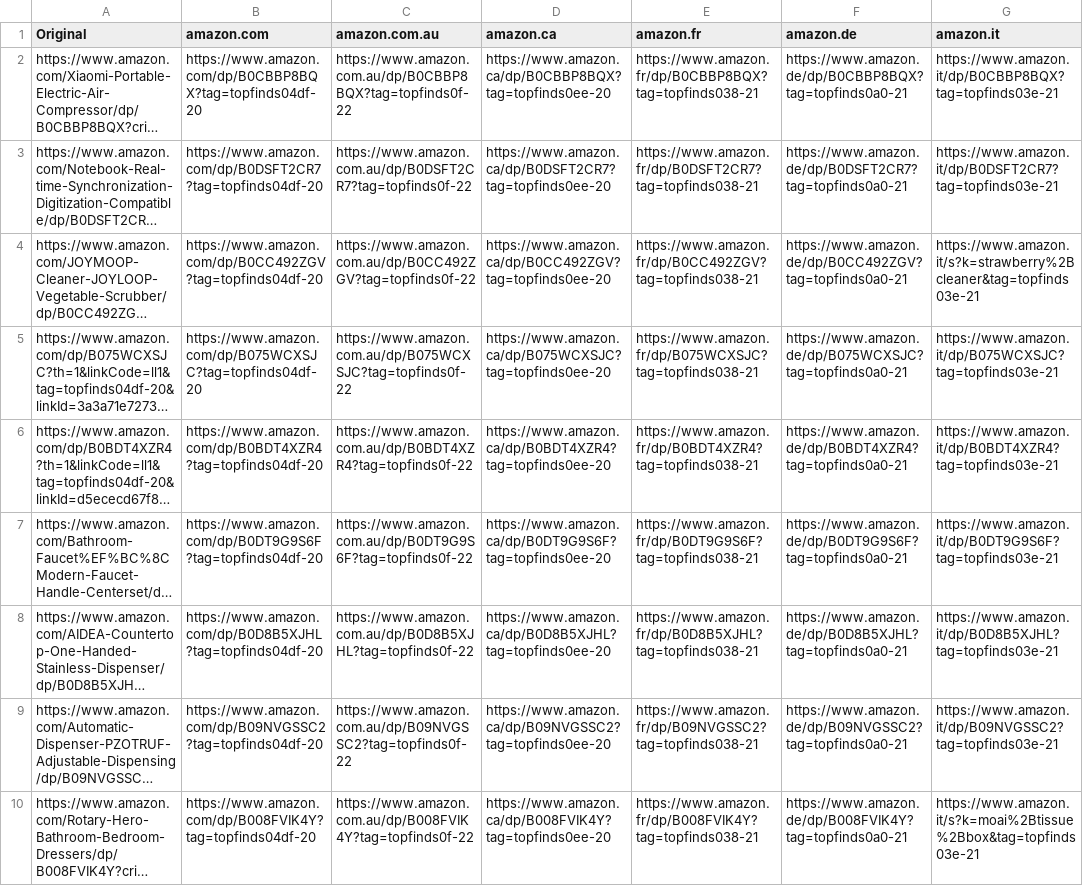
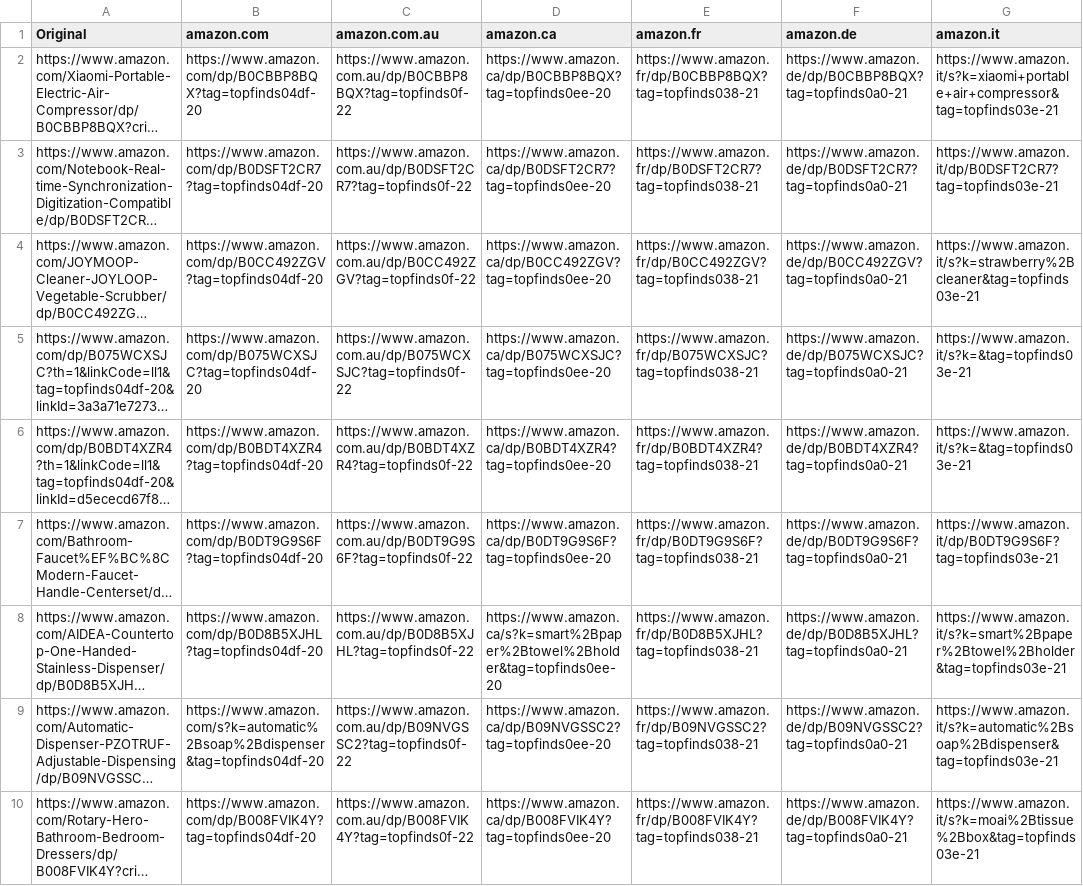
Before and after one commit to jxllyy/webproject, a CSV file: countrylinks.csv, drawn as a sheet; only a part is shown; long unchanged cells end in …; the diff covers the shown part only; the diff names each change by its address in the sheet, - before the commit and + after, or states it on an @@ line.

```diff
--- a/countrylinks.csv
+++ b/countrylinks.csv
-G2 (amazon.it): https://www.amazon.it/dp/B0CBBP8BQX?tag=topfinds03e-21
+G2 (amazon.it): https://www.amazon.it/s?k=xiaomi+portable+air+compressor&tag=topfinds03e-21
-G5 (amazon.it): https://www.amazon.it/dp/B075WCXSJC?tag=topfinds03e-21
+G5 (amazon.it): https://www.amazon.it/s?k=&tag=topfinds03e-21
-G6 (amazon.it): https://www.amazon.it/dp/B0BDT4XZR4?tag=topfinds03e-21
+G6 (amazon.it): https://www.amazon.it/s?k=&tag=topfinds03e-21
-D8 (amazon.ca): https://www.amazon.ca/dp/B0D8B5XJHL?tag=topfinds0ee-20
+D8 (amazon.ca): https://www.amazon.ca/s?k=smart%2Bpaper%2Btowel%2Bholder&tag=topfinds0ee-20
-G8 (amazon.it): https://www.amazon.it/dp/B0D8B5XJHL?tag=topfinds03e-21
+G8 (amazon.it): https://www.amazon.it/s?k=smart%2Bpaper%2Btowel%2Bholder&tag=topfinds03e-21
-B9 (amazon.com): https://www.amazon.com/dp/B09NVGSSC2?tag=topfinds04df-20
+B9 (amazon.com): https://www.amazon.com/s?k=automatic%2Bsoap%2Bdispenser&tag=topfinds04df-20
-G9 (amazon.it): https://www.amazon.it/dp/B09NVGSSC2?tag=topfinds03e-21
+G9 (amazon.it): https://www.amazon.it/s?k=automatic%2Bsoap%2Bdispenser&tag=topfinds03e-21
```
Also changed, not shown: 2 edited cells elsewhere in this file.
